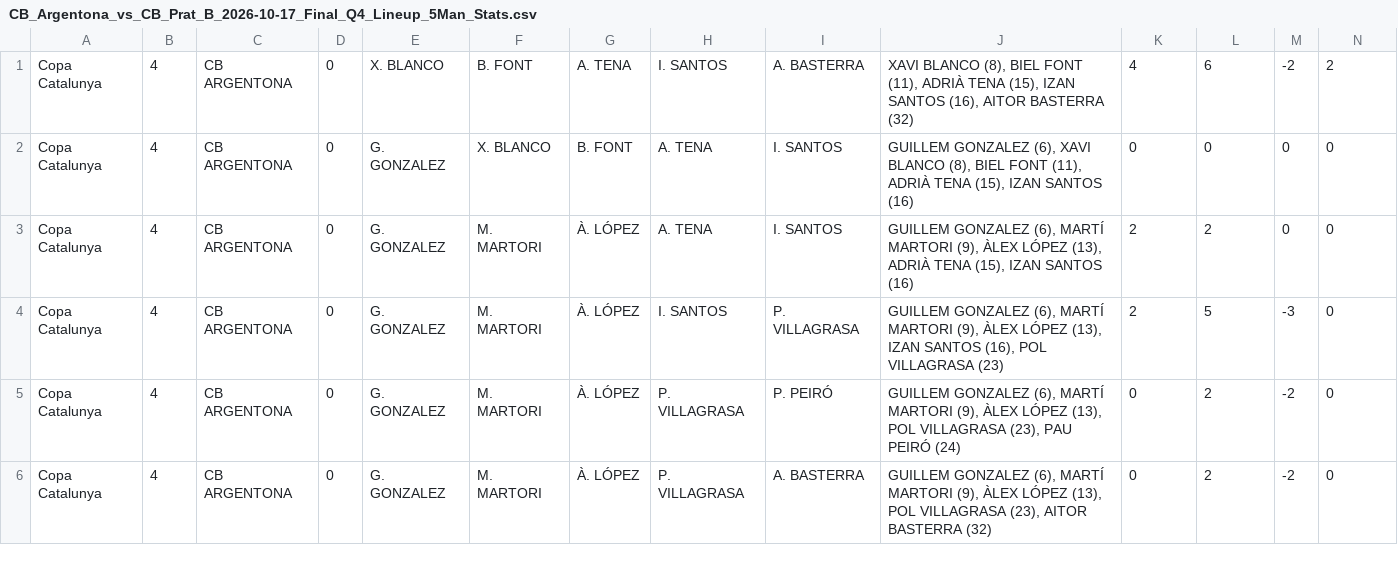
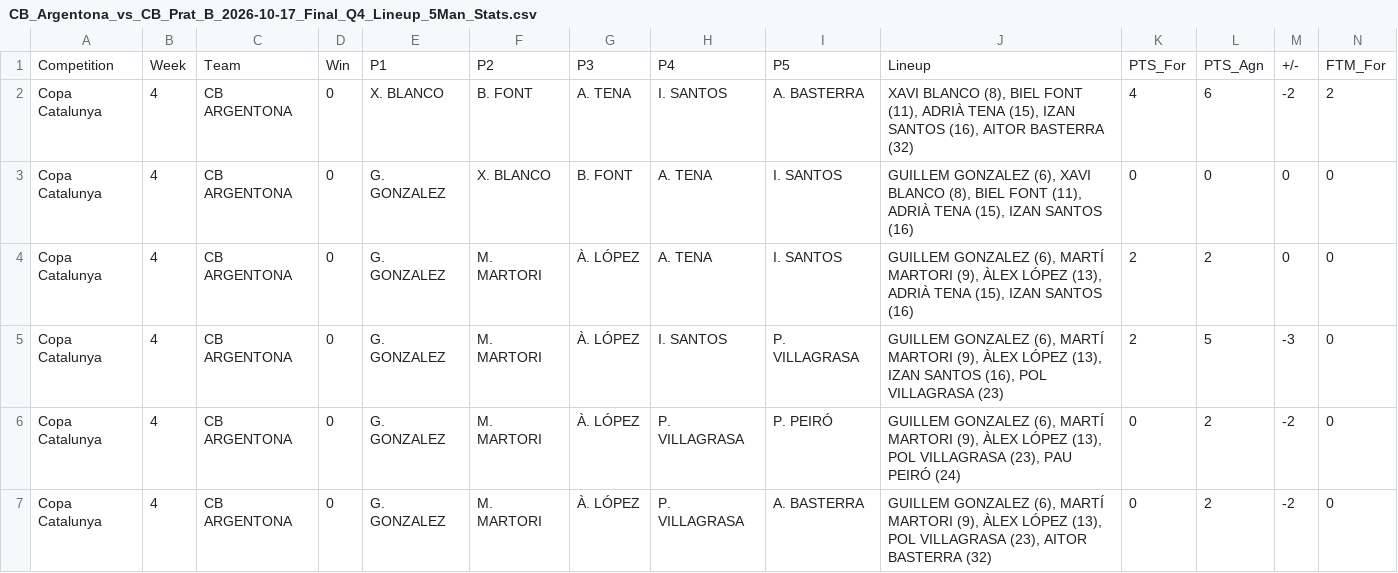
Before and after one commit to jeffreyabbot/copacat_jugadors, a CSV file: data/raw/Copa_Catalunya/2026_10_17_J4_CB_Argentona_Prat_B/CB_Argentona_vs_CB_Prat_B_2026-10-17_Final_Q4_Lineup_5Man_Stats.csv, drawn as a sheet; only a part is shown; rows hold the shown columns only; the diff names each change by its address in the sheet, - before the commit and + after, or states it on an @@ line.

Commit message:
New Lineup

```diff
--- a/data/raw/Copa_Catalunya/2026_10_17_J4_CB_Argentona_Prat_B/CB_Argentona_vs_CB_Prat_B_2026-10-17_Final_Q4_Lineup_5Man_Stats.csv
+++ b/data/raw/Copa_Catalunya/2026_10_17_J4_CB_Argentona_Prat_B/CB_Argentona_vs_CB_Prat_B_2026-10-17_Final_Q4_Lineup_5Man_Stats.csv
+row 1: Competition | Week | Team | Win | P1 | P2 | P3 | P4 | P5 | Lineup | PTS_For | PTS_Agn | +/- | FTM_For
```
Also changed, not shown: 6 other files.
